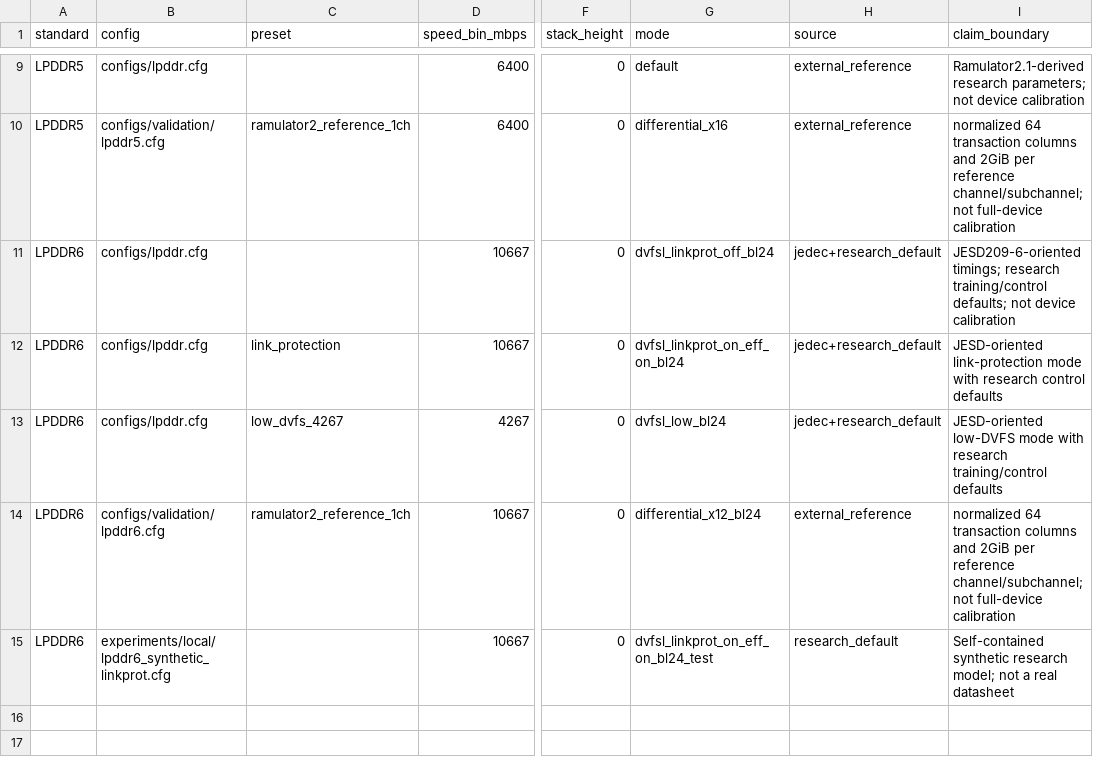
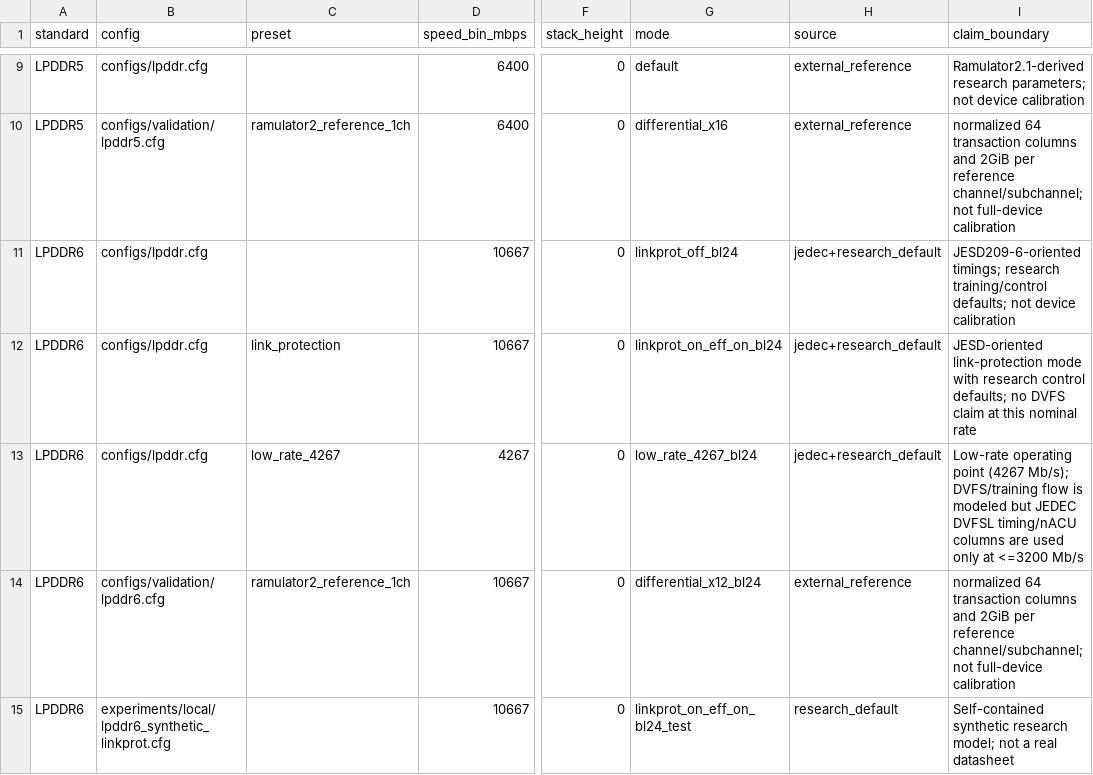
Before and after one commit to GuXing25/mem_sim, a CSV file: configs/profile_index.csv, drawn as a sheet; only a part is shown, gaps mark what is left out; the diff names each change by its address in the sheet, - before the commit and + after, or states it on an @@ line.

Commit message:
Refactor LPDDR6 and HBM configurations, enhance validation checks, and improve documentation
- Updated LPDDR6 low DVFS preset to low_rate_4267 and added validation for link protection and DBI settings.
- Enhanced HBM and LPDDR configuration files to clarify parameter relationships and improve schema parsing.
- Strengthened timing boundary tests and added configuration conflict detection to ensure robustness.
- Improved output organization with a new Result layer for better summary and JSON handling.
- Revised documentation structure for clarity, including detailed guides on configuration, output, and auditing.
- Added new scripts for backend auditing and performance curve analysis to facilitate architecture comparisons.

```diff
--- a/configs/profile_index.csv
+++ b/configs/profile_index.csv
-G11 (mode): dvfsl_linkprot_off_bl24
+G11 (mode): linkprot_off_bl24
-G12 (mode): dvfsl_linkprot_on_eff_on_bl24
+G12 (mode): linkprot_on_eff_on_bl24
-I12 (claim_boundary): …research control defaults
+I12 (claim_boundary): …research control defaults; no DVFS claim at this nominal rate
-C13 (preset): low_dvfs_4267
+C13 (preset): low_rate_4267
-G13 (mode): dvfsl_low_bl24
+G13 (mode): low_rate_4267_bl24
-I13 (claim_boundary): JESD-oriented low-DVFS mode with research training/control defaults
+I13 (claim_boundary): Low-rate operating point (4267 Mb/s); DVFS/training flow is modeled but JEDEC DVFSL timing/nACU columns are used only at <=3200 Mb/s
-G15 (mode): dvfsl_linkprot_on_eff_on_bl24_test
+G15 (mode): linkprot_on_eff_on_bl24_test
```
Also changed, not shown: 24 other files.
